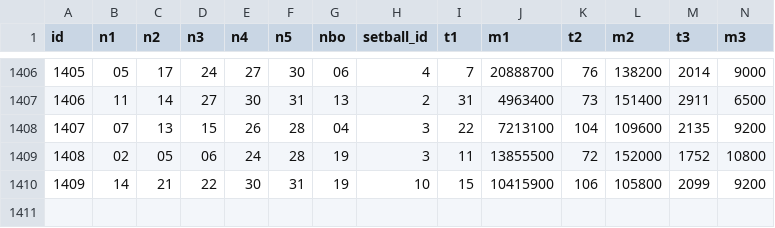
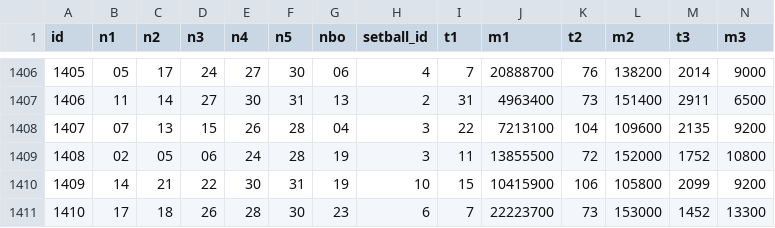
Before and after one commit to jac297571-wq/jacainiao, a CSV file: japan/data/miniloto.csv, drawn as a sheet; only a part is shown, gaps mark what is left out; rows hold the shown columns only; the diff names each change by its address in the sheet, - before the commit and + after, or states it on an @@ line.

```diff
--- a/japan/data/miniloto.csv
+++ b/japan/data/miniloto.csv
+row 1411: 1410 | 17 | 18 | 26 | 28 | 30 | 23 | 6 | 7 | 22223700 | 73 | 153000 | 1452 | 13300
```
Also changed, not shown: japan/data/numbers3.csv, japan/data/numbers4.csv, 3 other files.
